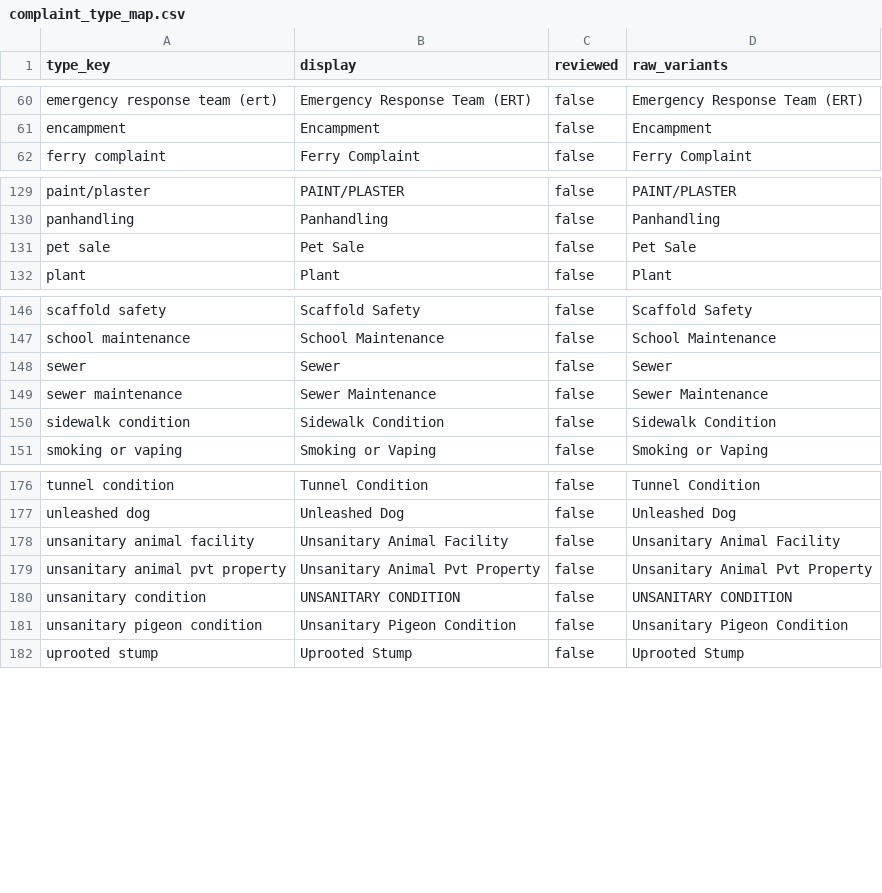
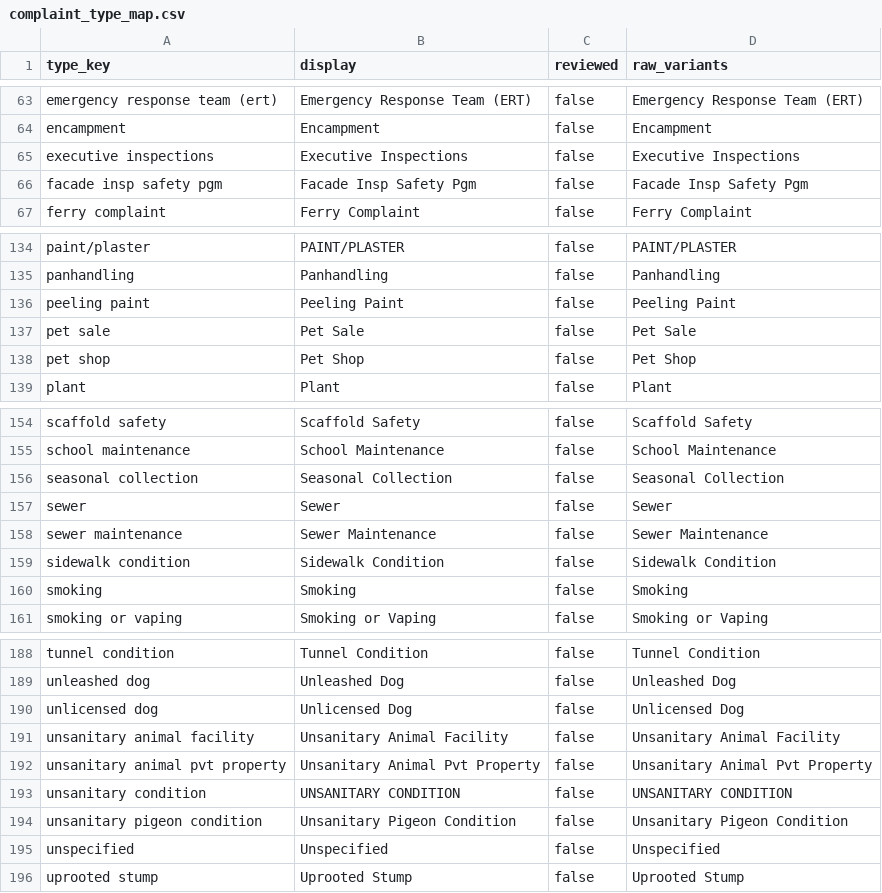
Before and after one commit to BetaNYC/BoardStat, a CSV file: v2/pipeline/complaint_type_map.csv, drawn as a sheet; only a part is shown, gaps mark what is left out; the diff covers the shown part only; the diff names each change by its address in the sheet, - before the commit and + after, or states it on an @@ line.

```diff
--- a/v2/pipeline/complaint_type_map.csv
+++ b/v2/pipeline/complaint_type_map.csv
+row 65: executive inspections | Executive Inspections | false | Executive Inspections
+row 66: facade insp safety pgm | Facade Insp Safety Pgm | false | Facade Insp Safety Pgm
+row 136: peeling paint | Peeling Paint | false | Peeling Paint
+row 138: pet shop | Pet Shop | false | Pet Shop
+row 156: seasonal collection | Seasonal Collection | false | Seasonal Collection
+row 160: smoking | Smoking | false | Smoking
+row 190: unlicensed dog | Unlicensed Dog | false | Unlicensed Dog
+row 195: unspecified | Unspecified | false | Unspecified
```
Also changed, not shown: 6 added rows and 1 edited cell elsewhere in this file, 12 other files.
